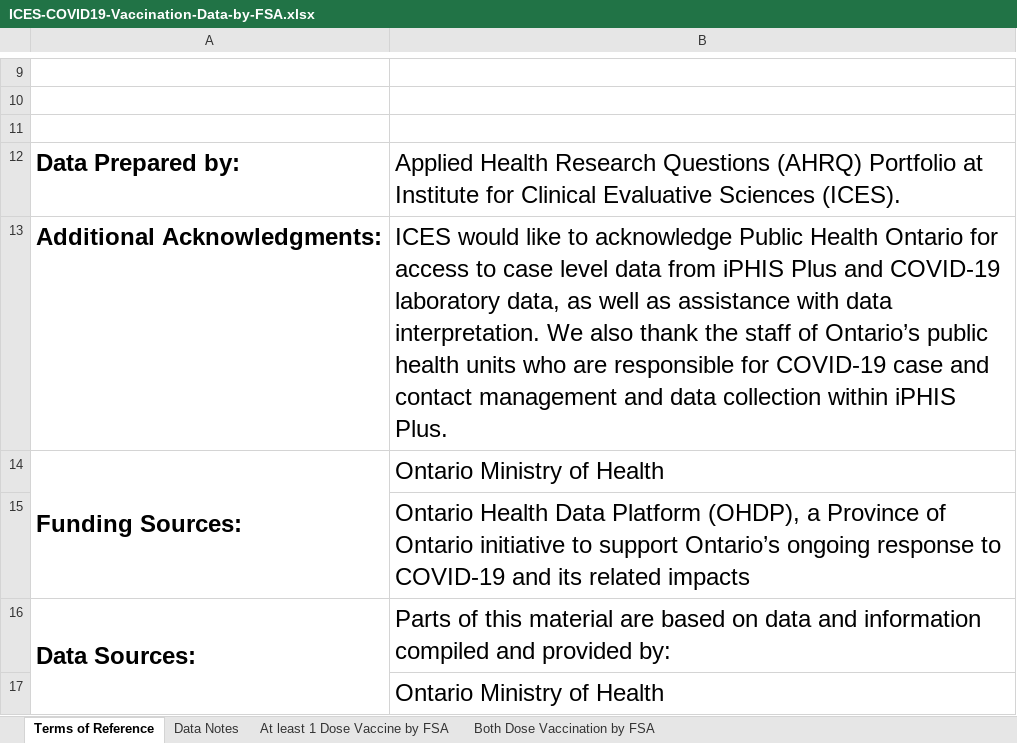
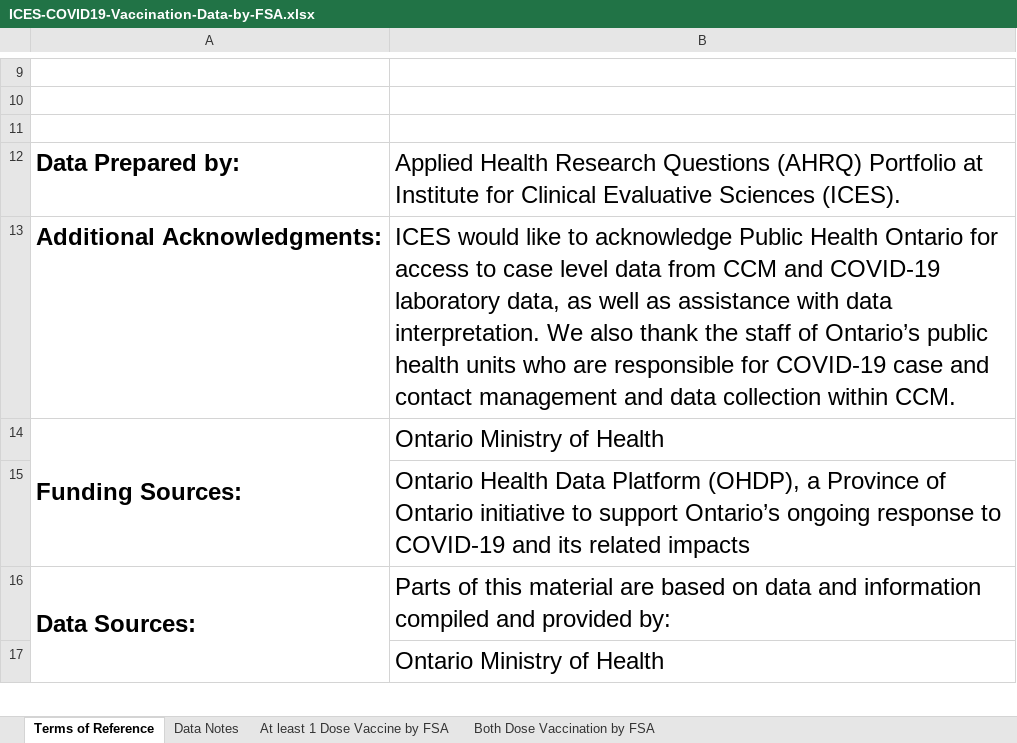
Before and after one commit to laurencehorton/ontario-covid-vaccinations, an Excel workbook: docs/ICES-COVID19-Vaccination-Data-by-FSA.xlsx, sheet Terms of Reference, drawn as a sheet; only a part is shown, gaps mark what is left out; values as stored, in another font and other column widths than the file's, no borders; charts and pictures not drawn; the diff names each change by its address in the sheet, - before the commit and + after, or states it on an @@ line.

```diff
--- a/docs/ICES-COVID19-Vaccination-Data-by-FSA.xlsx (sheet Terms of Reference)
+++ b/docs/ICES-COVID19-Vaccination-Data-by-FSA.xlsx (sheet Terms of Reference)
-B13: …data from iPHIS Plus and COVID-19 laboratory data, as well as assistance with data interpretation. We also thank the staff of Ontario’s public health units who are responsible for COVID-19 case and contact management and data collection within iPHIS Plus.
+B13: …data from CCM and COVID-19 laboratory data, as well as assistance with data interpretation. We also thank the staff of Ontario’s public health units who are responsible for COVID-19 case and contact management and data collection within CCM.
```
Also changed, not shown: sheet At least 1 Dose Vaccine by FSA, sheet Both Dose Vaccination by FSA, sheet Data Notes, charts or pictures, 13 other files.
